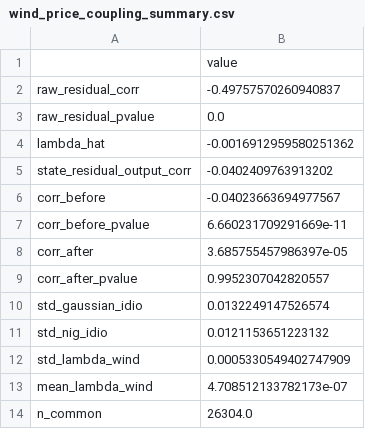
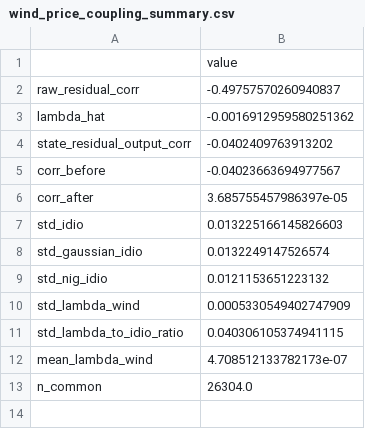
Before and after one commit to gabrielprieurq/carmaquanto2, a CSV file: newpaper/figures/coupling/wind_price_coupling_summary.csv, drawn as a sheet; removed rows and columns are numbered as before the commit, all else as after; the diff names each change by its address in the sheet, - before the commit and + after, or states it on an @@ line.

```diff
--- a/newpaper/figures/coupling/wind_price_coupling_summary.csv
+++ b/newpaper/figures/coupling/wind_price_coupling_summary.csv
-row 3: raw_residual_pvalue | 0.0
-row 7: corr_before_pvalue | 6.660231709291669e-11
-row 9: corr_after_pvalue | 0.9952307042820557
+row 7: std_idio | 0.013225166145826603
+row 11: std_lambda_to_idio_ratio | 0.040306105374941115
```
Also changed, not shown: newpaper/figures/coupling/solar_price_coupling_summary.csv, newpaper/figures/coupling/temperature_price_coupling_summary.csv, 41 other files.
